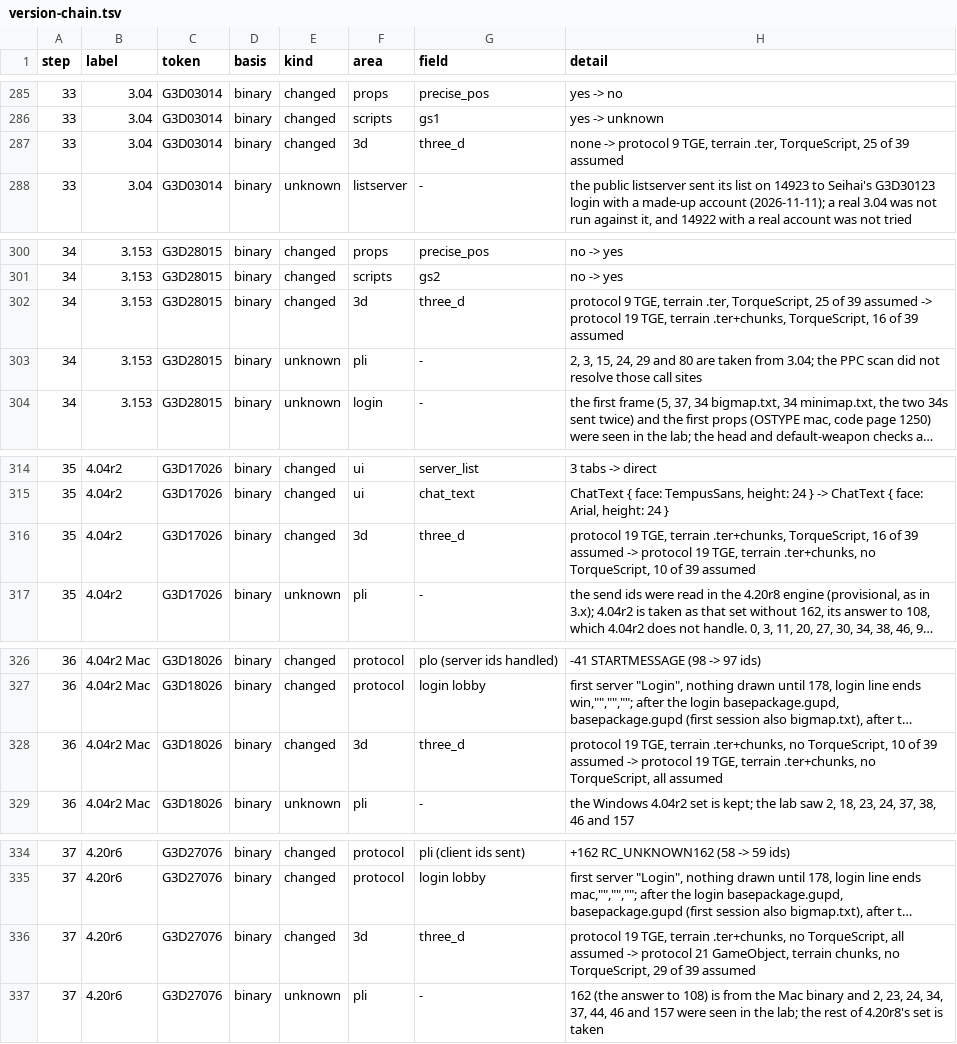
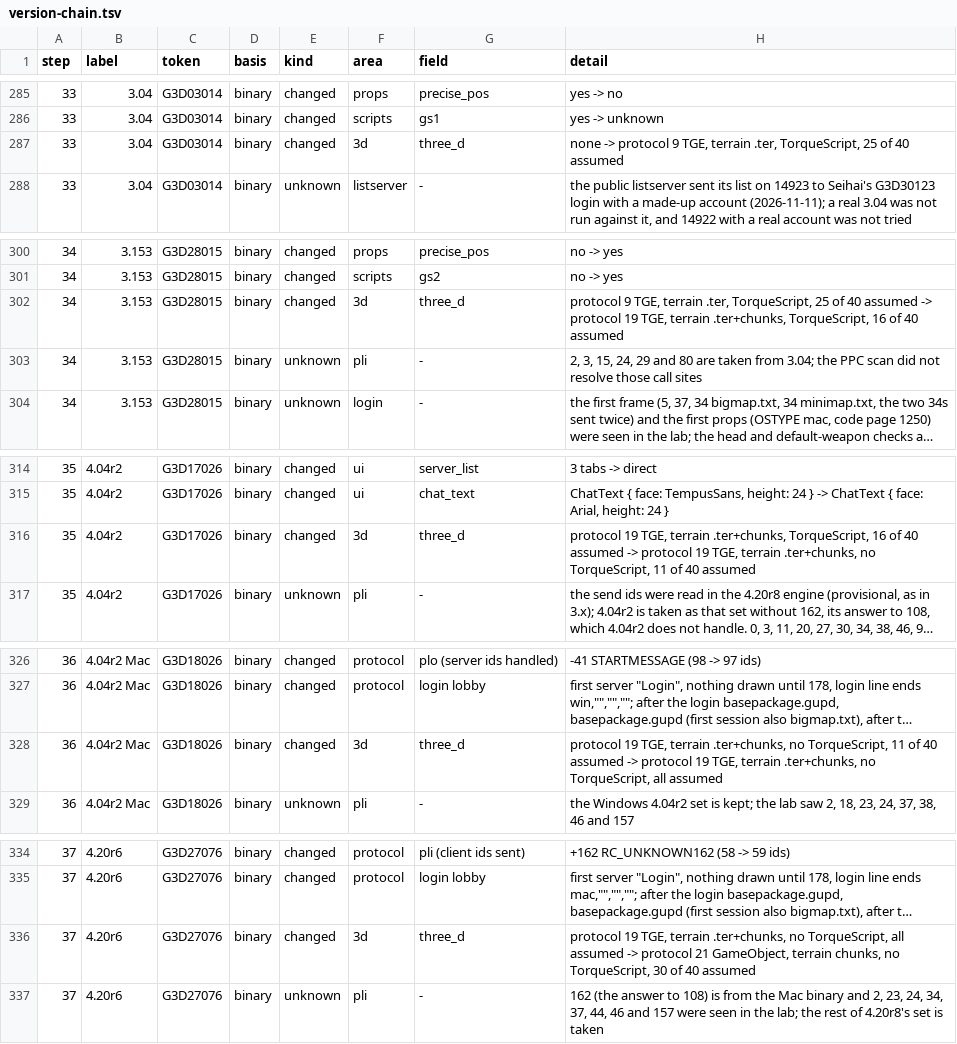
Before and after one commit to squirelworks/seihai-core, a TSV file: documentation/version-chain.tsv, drawn as a sheet; only a part is shown, gaps mark what is left out; long unchanged cells end in …; the diff covers the shown part only; the diff names each change by its address in the sheet, - before the commit and + after, or states it on an @@ line.

```diff
--- a/documentation/version-chain.tsv
+++ b/documentation/version-chain.tsv
-H287 (detail): …25 of 39 assumed
+H287 (detail): …25 of 40 assumed
-H302 (detail): …25 of 39 assumed -> protocol 19 TGE, terrain .ter+chunks, TorqueScript, 16 of 39 assumed
+H302 (detail): …25 of 40 assumed -> protocol 19 TGE, terrain .ter+chunks, TorqueScript, 16 of 40 assumed
-H316 (detail): …16 of 39 assumed -> protocol 19 TGE, terrain .ter+chunks, no TorqueScript, 10 of 39 assumed
+H316 (detail): …16 of 40 assumed -> protocol 19 TGE, terrain .ter+chunks, no TorqueScript, 11 of 40 assumed
-H328 (detail): …no TorqueScript, 10 of 39 assumed ->…
+H328 (detail): …no TorqueScript, 11 of 40 assumed ->…
-H336 (detail): …no TorqueScript, 29 of 39 assumed
+H336 (detail): …no TorqueScript, 30 of 40 assumed
```
Also changed, not shown: 4 edited cells elsewhere in this file, crates/seihai-core/src/protocol/three_d_toml.tsv, 3 other files.
